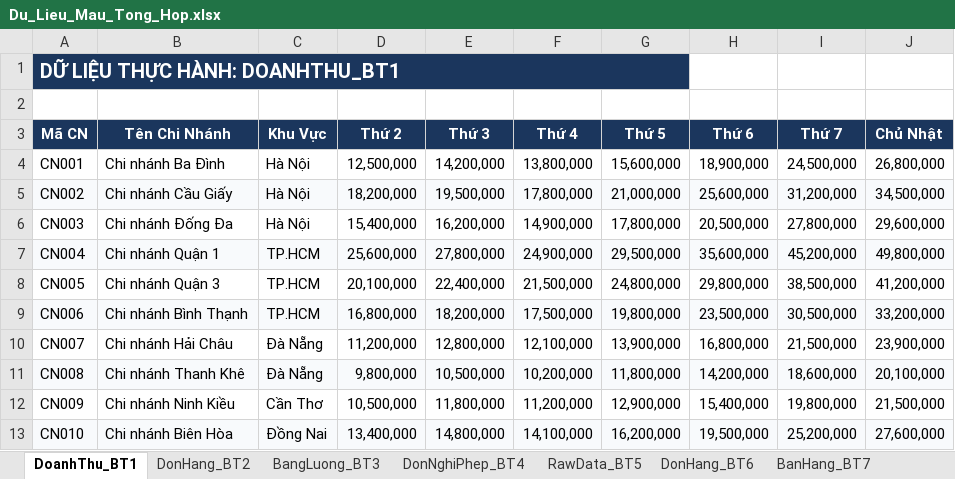
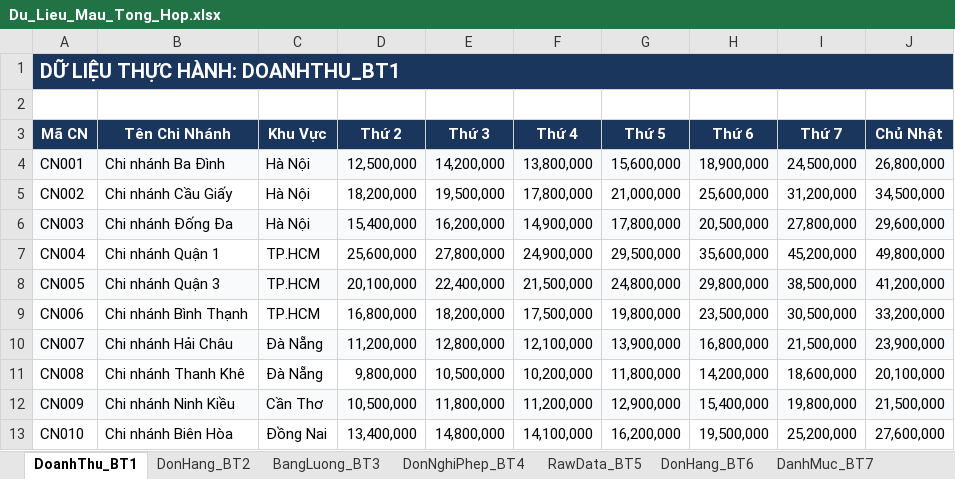
Before and after one commit to nguyentuanviet12k1d22cntt02-eng/BaiTap_AI_10, an Excel workbook: data/Du_Lieu_Mau_Tong_Hop.xlsx, sheet DoanhThu_BT1, drawn as a sheet; values as stored, in another font and other column widths than the file's, no borders; the diff names each change by its address in the sheet, - before the commit and + after, or states it on an @@ line.

```diff
--- a/data/Du_Lieu_Mau_Tong_Hop.xlsx (sheet DoanhThu_BT1)
+++ b/data/Du_Lieu_Mau_Tong_Hop.xlsx (sheet DoanhThu_BT1)
-sheet tab: BanHang_BT7
+sheet tab: DanhMuc_BT7
-A1:G1 merged
+A1:J1 merged
-A4:J4 fill: none
+A4:J4 fill: #F8FAFC
-A5:J5 fill: #F8FAFC
+A5:J5 fill: none
-A6:J6 fill: none
+A6:J6 fill: #F8FAFC
-A7:J7 fill: #F8FAFC
+A7:J7 fill: none
-A8:J8 fill: none
+A8:J8 fill: #F8FAFC
-A9:J9 fill: #F8FAFC
+A9:J9 fill: none
-A10:J10 fill: none
+A10:J10 fill: #F8FAFC
-A11:J11 fill: #F8FAFC
+A11:J11 fill: none
-A12:J12 fill: none
+A12:J12 fill: #F8FAFC
-A13:J13 fill: #F8FAFC
+A13:J13 fill: none
```
Also changed, not shown: sheet RawData_BT5, sheet DanhMuc_BT7, sheet DonHang_BT6, sheet BangLuong_BT3, sheet DonHang_BT2, sheet DonNghiPhep_BT4, other sheet tabs, 22 other files.
